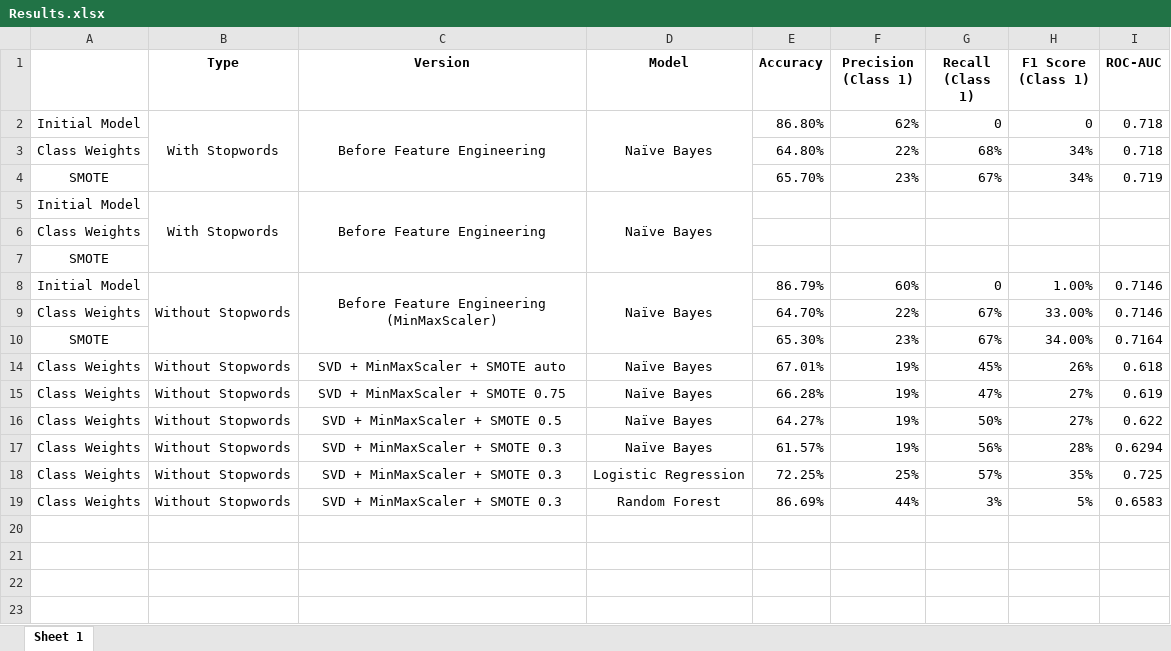
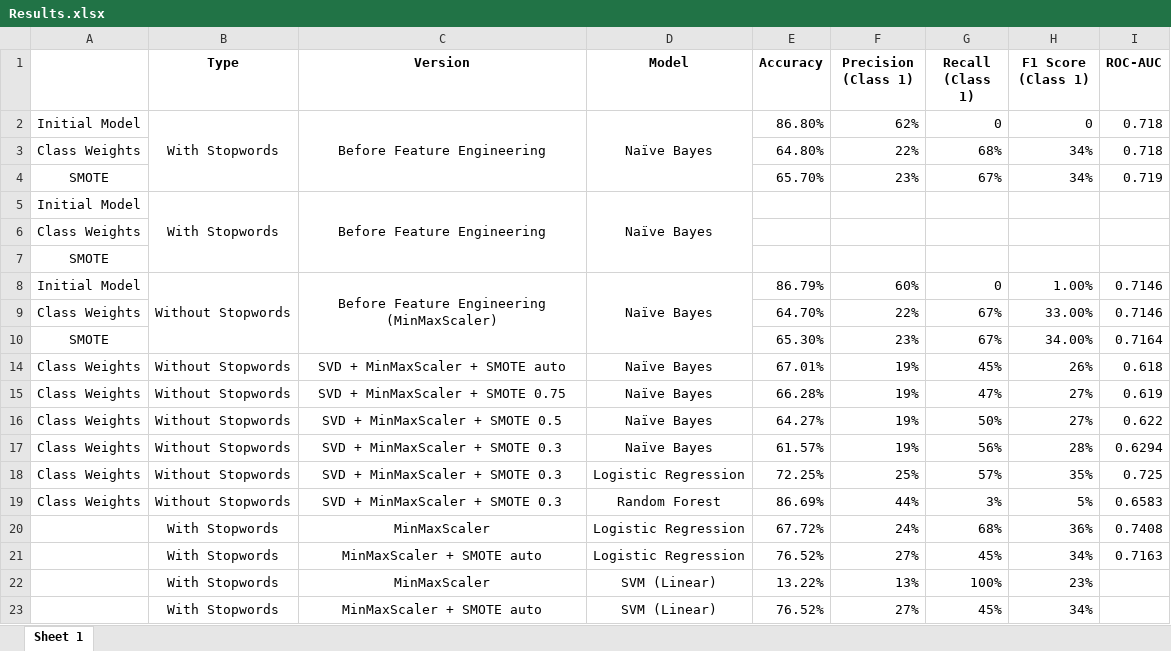
Before and after one commit to ngjocelyn/INF2008_YelpZip, an Excel workbook: Results.xlsx, sheet Sheet 1, drawn as a sheet; values as stored, in another font and other column widths than the file's, no borders; the diff names each change by its address in the sheet, - before the commit and + after, or states it on an @@ line.

Commit message:
Update Results.xlsx

```diff
--- a/Results.xlsx (sheet Sheet 1)
+++ b/Results.xlsx (sheet Sheet 1)
+row 20:  | With Stopwords | MinMaxScaler | Logistic Regression | 67.72% | 24% | 68% | 36% | 0.7408
+row 21:  | With Stopwords | MinMaxScaler + SMOTE auto | Logistic Regression | 76.52% | 27% | 45% | 34% | 0.7163
+row 22:  | With Stopwords | MinMaxScaler | SVM (Linear) | 13.22% | 13% | 100% | 23%
+row 23:  | With Stopwords | MinMaxScaler + SMOTE auto | SVM (Linear) | 76.52% | 27% | 45% | 34%
```
